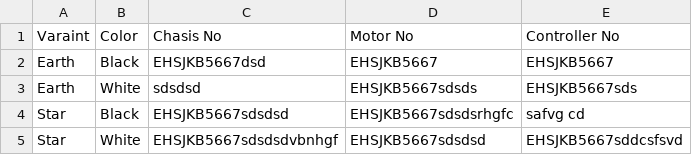
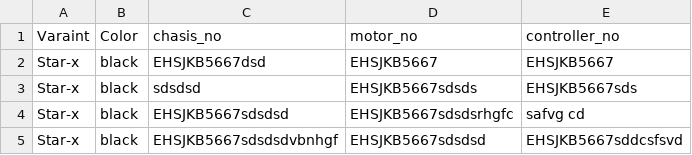
Before and after one commit to pratikgosavii/green_power, a CSV file: static/demo.csv, drawn as a sheet.

```diff
--- a/static/demo.csv
+++ b/static/demo.csv
@@ -1,5 +1,5 @@
-Varaint,Color,Chasis No,Motor No,Controller No
-Earth,Black,EHSJKB5667dsd,EHSJKB5667,EHSJKB5667
-Earth,White,sdsdsd,EHSJKB5667sdsds,EHSJKB5667sds
-Star,Black,EHSJKB5667sdsdsd,EHSJKB5667sdsdsrhgfc,safvg cd
-Star,White,EHSJKB5667sdsdsdvbnhgf,EHSJKB5667sdsdsd,EHSJKB5667sddcsfsvd
+Varaint,Color,chasis_no,motor_no,controller_no
+Star-x,black,EHSJKB5667dsd,EHSJKB5667,EHSJKB5667
+Star-x,black,sdsdsd,EHSJKB5667sdsds,EHSJKB5667sds
+Star-x,black,EHSJKB5667sdsdsd,EHSJKB5667sdsdsrhgfc,safvg cd
+Star-x,black,EHSJKB5667sdsdsdvbnhgf,EHSJKB5667sdsdsd,EHSJKB5667sddcsfsvd
```
Also changed, not shown: 2 other files.
